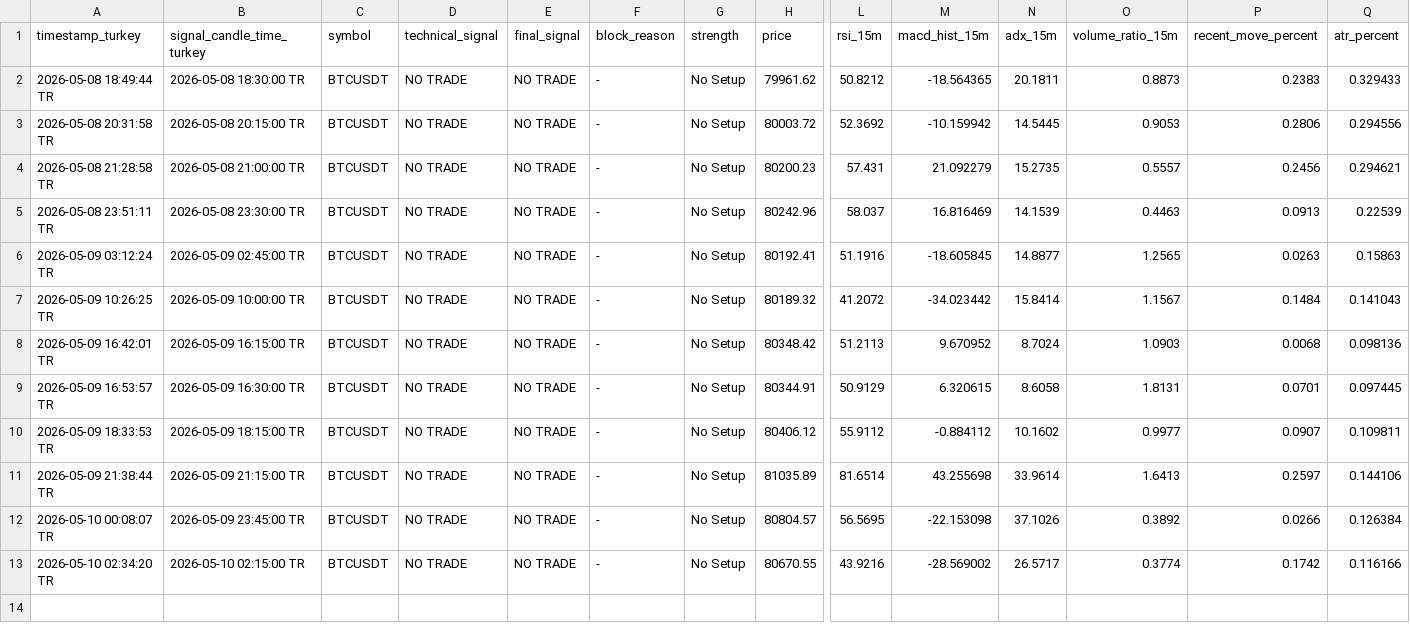
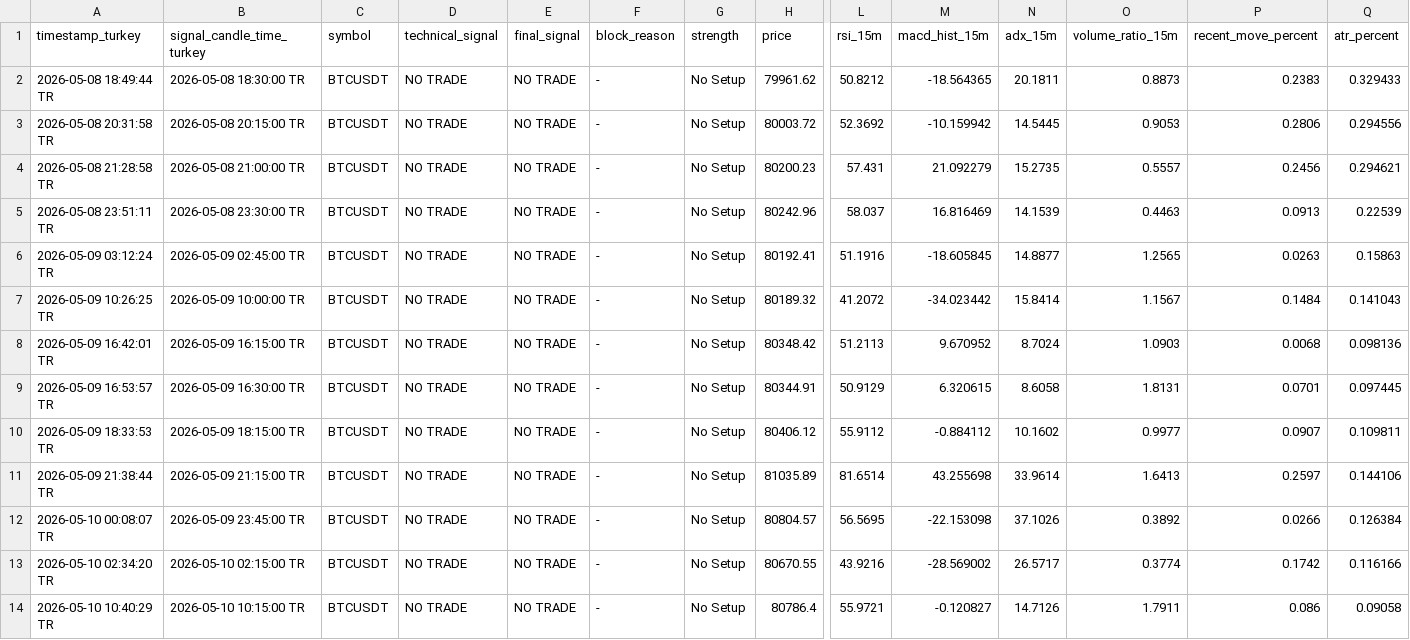
Before and after one commit to Gh2535/paxg-signal-bot, a CSV file: btc_signals_log.csv, drawn as a sheet; only a part is shown, gaps mark what is left out; rows hold the shown columns only; the diff names each change by its address in the sheet, - before the commit and + after, or states it on an @@ line.

```diff
--- a/btc_signals_log.csv
+++ b/btc_signals_log.csv
+row 14: 2026-05-10 10:40:29 TR | 2026-05-10 10:15:00 TR | BTCUSDT | NO TRADE | NO TRADE | - | No Setup | 80786.4 | 55.9721 | -0.120827 | 14.7126 | 1.7911 | 0.086 | 0.09058
```
Also changed, not shown: paper_trades.csv, signals_log.csv.
